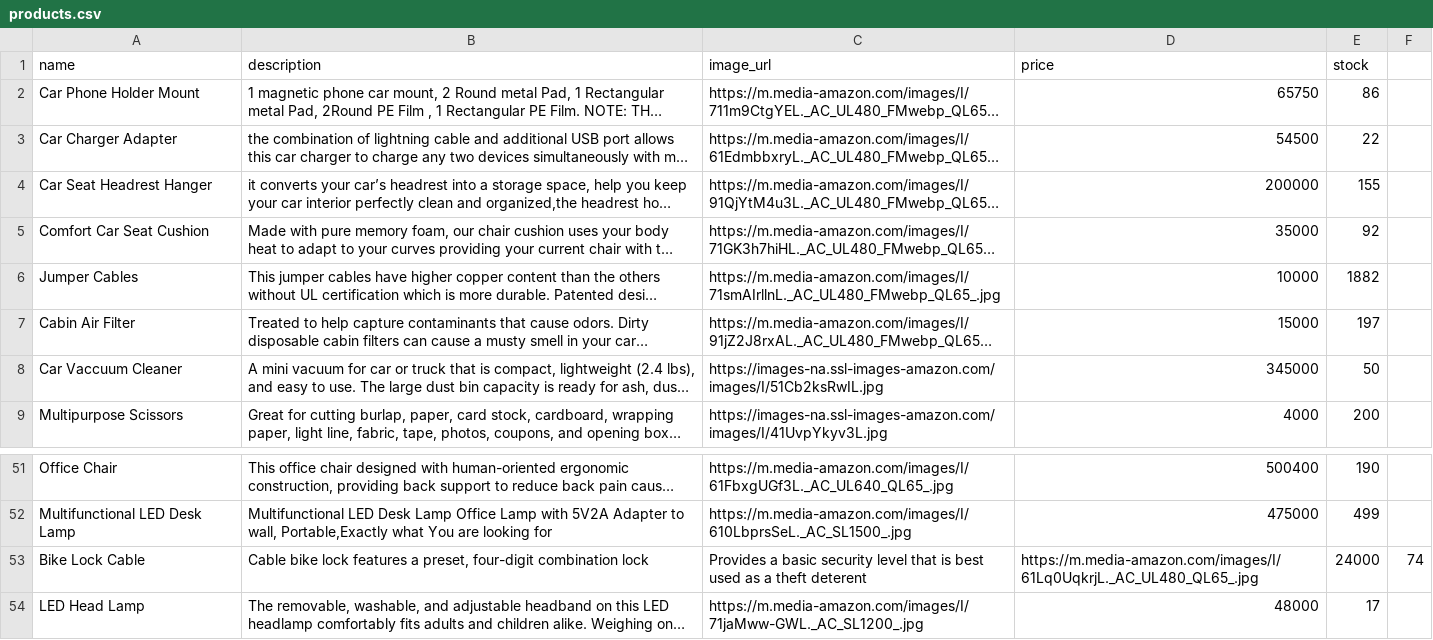
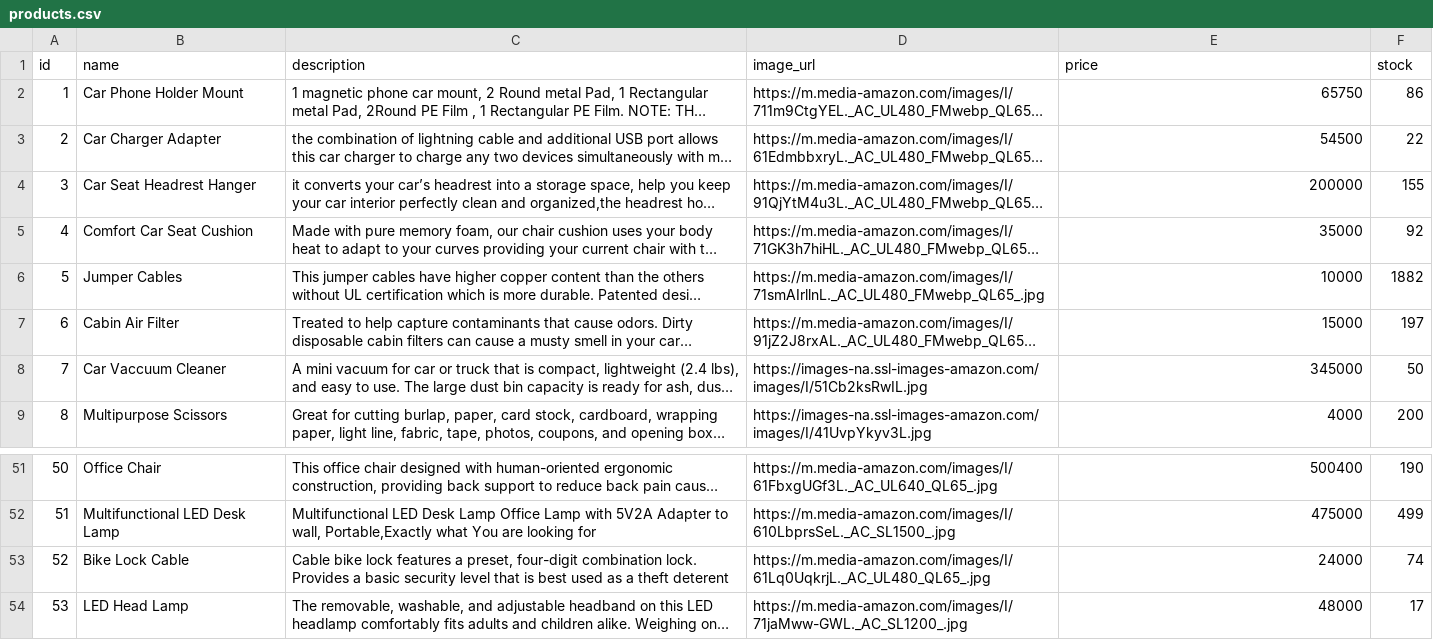
Before and after one commit to Matthew1906/100DaysOfPython, a CSV file: Professional/96/init/products.csv, drawn as a sheet; only a part is shown, gaps mark what is left out; long unchanged cells end in …; removed rows and columns are numbered as before the commit, all else as after; the diff names each change by its address in the sheet, - before the commit and + after, or states it on an @@ line.

```diff
--- a/Professional/96/init/products.csv
+++ b/Professional/96/init/products.csv
+column A (id), rows 2-9: 1 | 2 | 3 | 4 | 5 | 6 | 7 | 8; rows 51-54: 50 | 51 | 52 | 53
-column F, row 53: 74
-C53 (description): …four-digit combination lock
+C53 (description): …four-digit combination lock. Provides a basic security level that is best used as a theft deterent
-D53 (image_url): Provides a basic security level that is best used as a theft deterent
+D53 (image_url): https://m.media-amazon.com/images/I/61Lq0UqkrjL._AC_UL480_QL65_.jpg
-E53 (price): https://m.media-amazon.com/images/I/61Lq0UqkrjL._AC_UL480_QL65_.jpg
+E53 (price): 24000
-F53 (stock): 24000
+F53 (stock): 74
```
Also changed, not shown: 10 other files.
